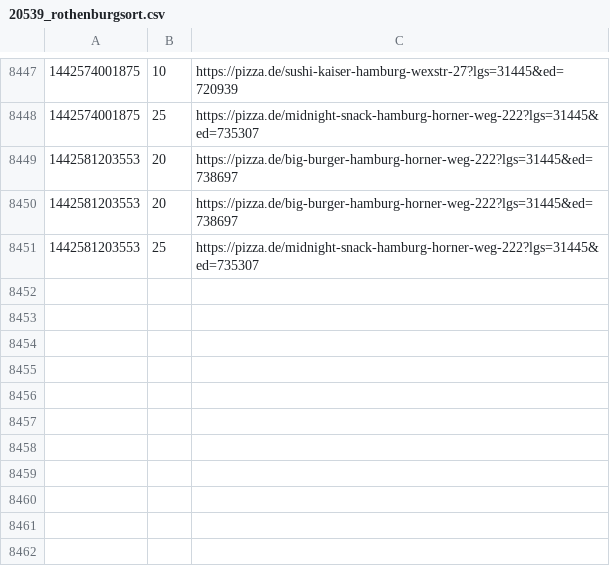
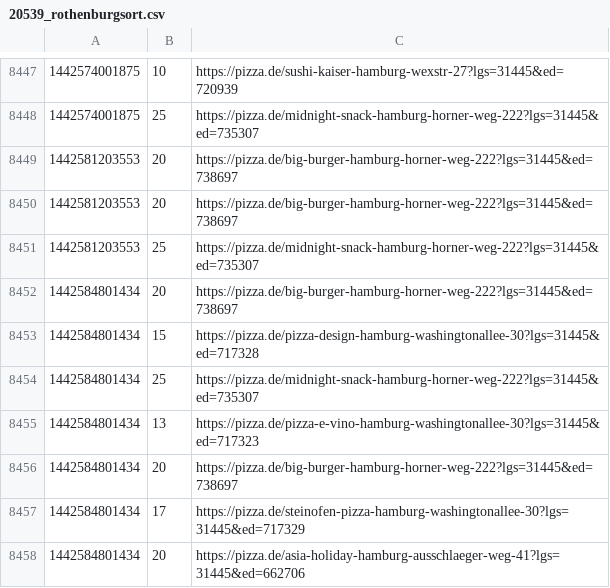
Before and after one commit to pizzadealer/data, a CSV file: 20539_rothenburgsort.csv, drawn as a sheet; only a part is shown, gaps mark what is left out.

Commit message:
New Data

```diff
--- a/20539_rothenburgsort.csv
+++ b/20539_rothenburgsort.csv
@@ -8451 +8451,8 @@
 1442581203553,25,https://pizza.de/midnight-snack-hamburg-horner-weg-222?lgs=31445&ed=735307
+1442584801434,20,https://pizza.de/big-burger-hamburg-horner-weg-222?lgs=31445&ed=738697
+1442584801434,15,https://pizza.de/pizza-design-hamburg-washingtonallee-30?lgs=31445&ed=717328
+1442584801434,25,https://pizza.de/midnight-snack-hamburg-horner-weg-222?lgs=31445&ed=735307
+1442584801434,13,https://pizza.de/pizza-e-vino-hamburg-washingtonallee-30?lgs=31445&ed=717323
+1442584801434,20,https://pizza.de/big-burger-hamburg-horner-weg-222?lgs=31445&ed=738697
+1442584801434,17,https://pizza.de/steinofen-pizza-hamburg-washingtonallee-30?lgs=31445&ed=717329
+1442584801434,20,https://pizza.de/asia-holiday-hamburg-ausschlaeger-weg-41?lgs=31445&ed=662706
```
Also changed, not shown: 20355_st_pauli.csv.
